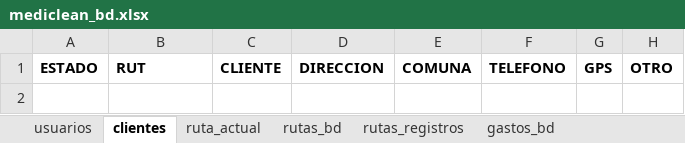
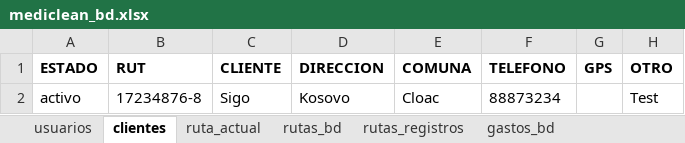
Before and after one commit to Ishovias/mc-ruta-admin, an Excel workbook: bd/mediclean_bd.xlsx, sheet clientes, drawn as a sheet; values as stored, in another font and other column widths than the file's, no borders; the diff names each change by its address in the sheet, - before the commit and + after, or states it on an @@ line.

```diff
--- a/bd/mediclean_bd.xlsx (sheet clientes)
+++ b/bd/mediclean_bd.xlsx (sheet clientes)
+row 2: activo | 17234876-8 | Sigo | Kosovo | Cloac | 88873234 |  | Test
```
Also changed, not shown: 4 other files.
